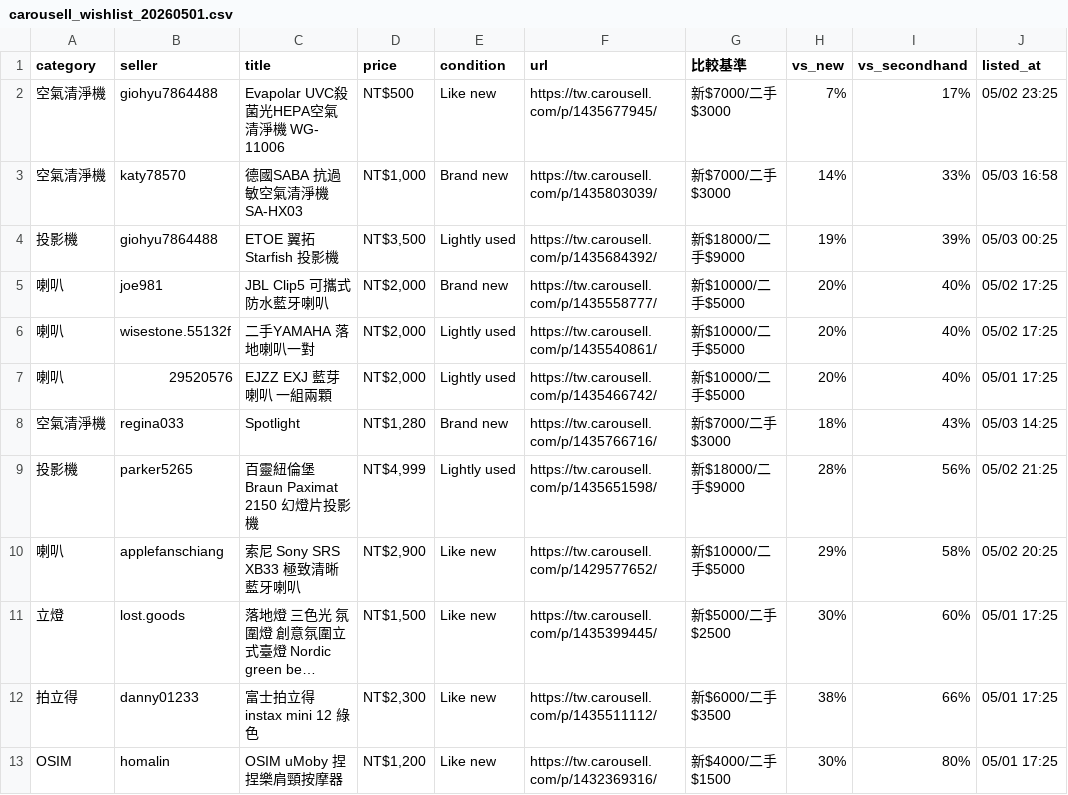
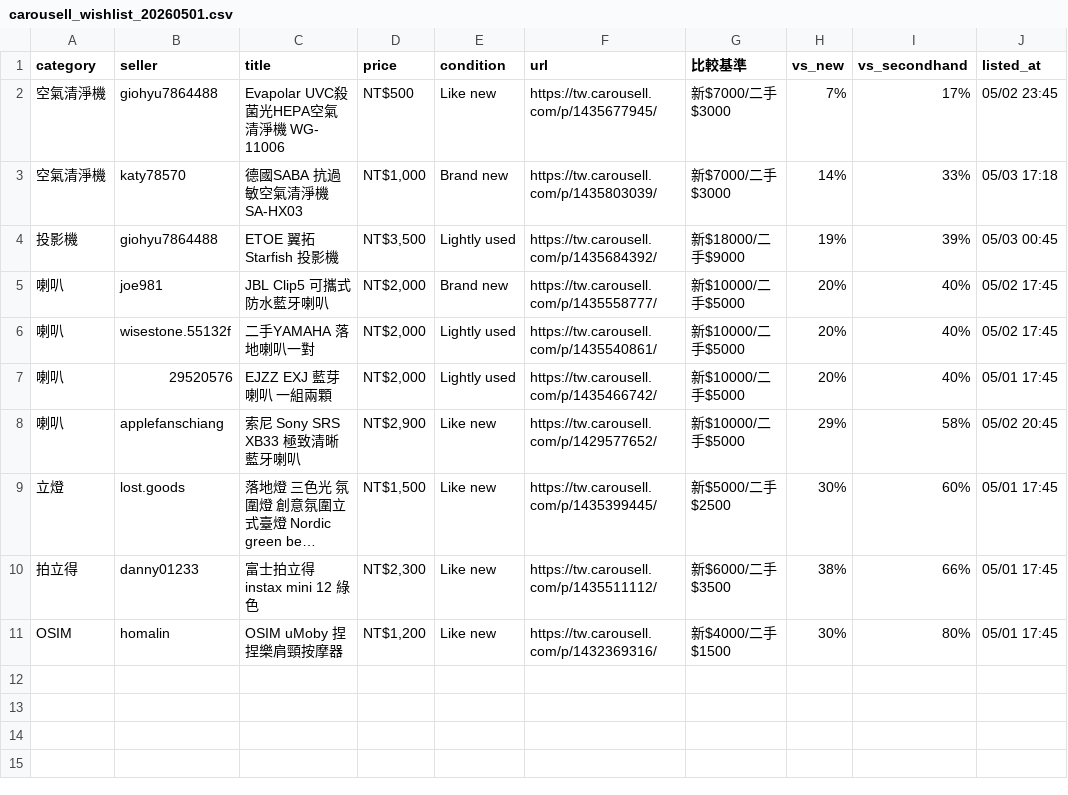
Before and after one commit to yangnim21029/cheap-product, a CSV file: carousell_wishlist_20260501.csv, drawn as a sheet; long unchanged cells end in …; removed rows and columns are numbered as before the commit, all else as after; the diff names each change by its address in the sheet, - before the commit and + after, or states it on an @@ line.

```diff
--- a/carousell_wishlist_20260501.csv
+++ b/carousell_wishlist_20260501.csv
-J2 (listed_at): 05/02 23:25
+J2 (listed_at): 05/02 23:45
-J3 (listed_at): 05/03 16:58
+J3 (listed_at): 05/03 17:18
-J4 (listed_at): 05/03 00:25
+J4 (listed_at): 05/03 00:45
-J5:J6 (listed_at): 05/02 17:25
+J5:J6 (listed_at): 05/02 17:45
-J7 (listed_at): 05/01 17:25
+J7 (listed_at): 05/01 17:45
-row 8: 空氣清淨機 | regina033 | Spotlight | NT$1,280 | Brand new | https://tw.carousell.com/p/1435766716/ | 新$7000/二手$3000 | 18% | 43% | 05/03 14:25
-row 9: 投影機 | parker5265 | 百靈紐倫堡 Braun Paximat 2150 幻燈片投影機 | NT$4,999 | Lightly used | https://tw.carousell.com/p/1435651598/ | 新$18000/二手$9000 | 28% | 56% | 05/02 21:25
-J8 (listed_at): 05/02 20:25
+J8 (listed_at): 05/02 20:45
-J9:J11 (listed_at): 05/01 17:25
+J9:J11 (listed_at): 05/01 17:45
```
Also changed, not shown: 3 other files.
